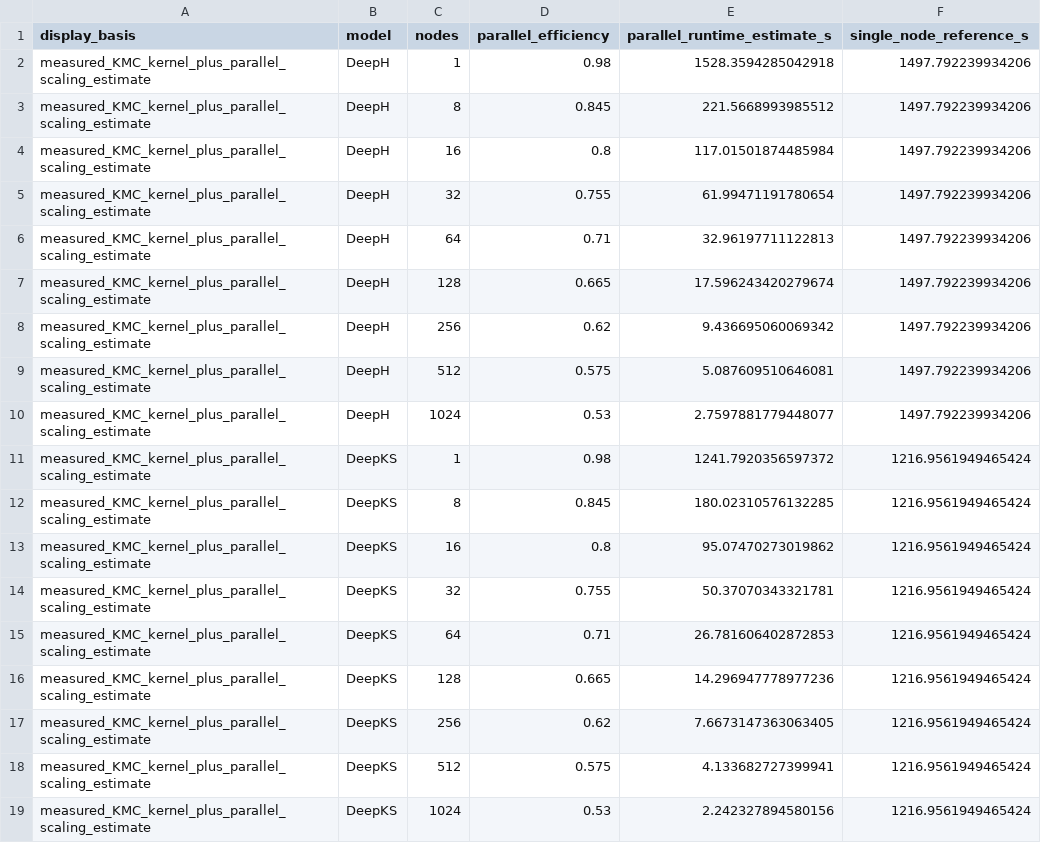
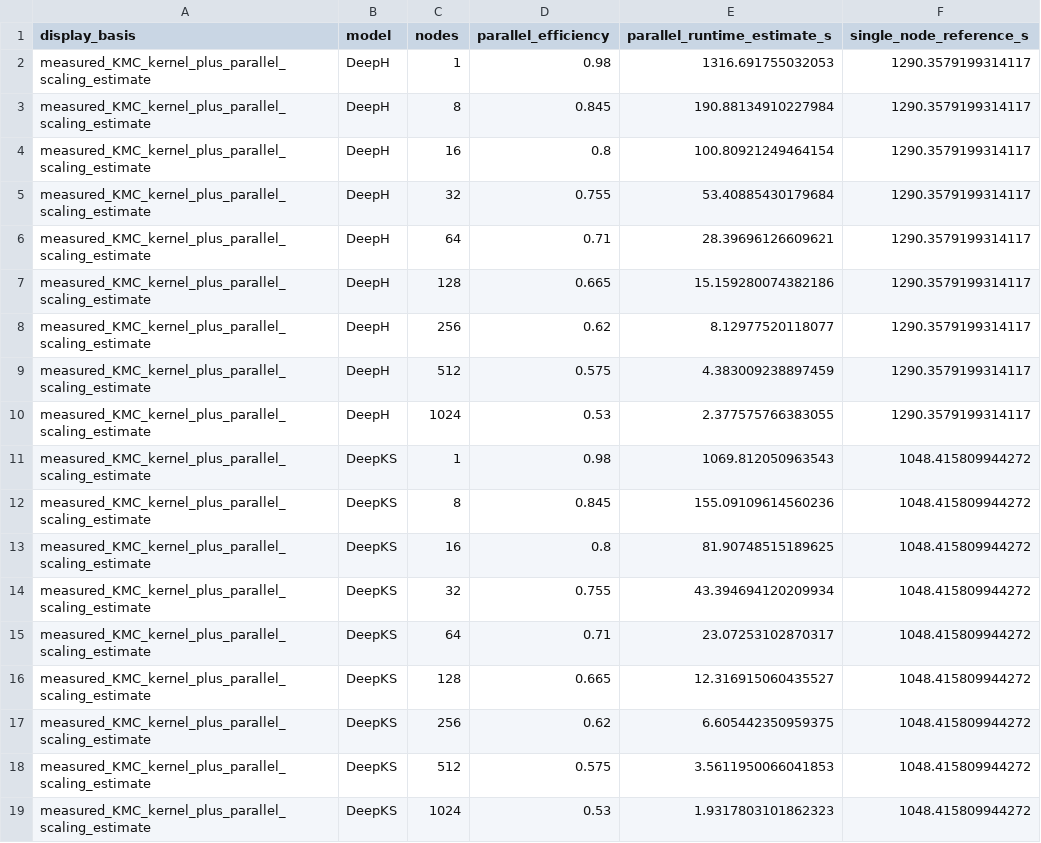
Before and after one commit to ZimingPAN/Atomworld-Twins, a CSV file: KMC test/outputs/tables/parallel_training_display.csv, drawn as a sheet.

```diff
--- a/KMC test/outputs/tables/parallel_training_display.csv
+++ b/KMC test/outputs/tables/parallel_training_display.csv
@@ -1,19 +1,19 @@
 display_basis,model,nodes,parallel_efficiency,parallel_runtime_estimate_s,single_node_reference_s
-measured_KMC_kernel_plus_parallel_scaling_estimate,DeepH,1,0.98,1528.3594285042918,1497.792239934206
-measured_KMC_kernel_plus_parallel_scaling_estimate,DeepH,8,0.845,221.5668993985512,1497.792239934206
-measured_KMC_kernel_plus_parallel_scaling_estimate,DeepH,16,0.8,117.01501874485984,1497.792239934206
-measured_KMC_kernel_plus_parallel_scaling_estimate,DeepH,32,0.755,61.99471191780654,1497.792239934206
-measured_KMC_kernel_plus_parallel_scaling_estimate,DeepH,64,0.71,32.96197711122813,1497.792239934206
-measured_KMC_kernel_plus_parallel_scaling_estimate,DeepH,128,0.665,17.596243420279674,1497.792239934206
-measured_KMC_kernel_plus_parallel_scaling_estimate,DeepH,256,0.62,9.436695060069342,1497.792239934206
-measured_KMC_kernel_plus_parallel_scaling_estimate,DeepH,512,0.575,5.087609510646081,1497.792239934206
-measured_KMC_kernel_plus_parallel_scaling_estimate,DeepH,1024,0.53,2.7597881779448077,1497.792239934206
-measured_KMC_kernel_plus_parallel_scaling_estimate,DeepKS,1,0.98,1241.7920356597372,1216.9561949465424
-measured_KMC_kernel_plus_parallel_scaling_estimate,DeepKS,8,0.845,180.02310576132285,1216.9561949465424
-measured_KMC_kernel_plus_parallel_scaling_estimate,DeepKS,16,0.8,95.07470273019862,1216.9561949465424
-measured_KMC_kernel_plus_parallel_scaling_estimate,DeepKS,32,0.755,50.37070343321781,1216.9561949465424
-measured_KMC_kernel_plus_parallel_scaling_estimate,DeepKS,64,0.71,26.781606402872853,1216.9561949465424
-measured_KMC_kernel_plus_parallel_scaling_estimate,DeepKS,128,0.665,14.296947778977236,1216.9561949465424
-measured_KMC_kernel_plus_parallel_scaling_estimate,DeepKS,256,0.62,7.6673147363063405,1216.9561949465424
-measured_KMC_kernel_plus_parallel_scaling_estimate,DeepKS,512,0.575,4.133682727399941,1216.9561949465424
-measured_KMC_kernel_plus_parallel_scaling_estimate,DeepKS,1024,0.53,2.242327894580156,1216.9561949465424
+measured_KMC_kernel_plus_parallel_scaling_estimate,DeepH,1,0.98,1316.691755032053,1290.3579199314117
+measured_KMC_kernel_plus_parallel_scaling_estimate,DeepH,8,0.845,190.88134910227984,1290.3579199314117
+measured_KMC_kernel_plus_parallel_scaling_estimate,DeepH,16,0.8,100.80921249464154,1290.3579199314117
+measured_KMC_kernel_plus_parallel_scaling_estimate,DeepH,32,0.755,53.40885430179684,1290.3579199314117
+measured_KMC_kernel_plus_parallel_scaling_estimate,DeepH,64,0.71,28.39696126609621,1290.3579199314117
+measured_KMC_kernel_plus_parallel_scaling_estimate,DeepH,128,0.665,15.159280074382186,1290.3579199314117
+measured_KMC_kernel_plus_parallel_scaling_estimate,DeepH,256,0.62,8.12977520118077,1290.3579199314117
+measured_KMC_kernel_plus_parallel_scaling_estimate,DeepH,512,0.575,4.383009238897459,1290.3579199314117
+measured_KMC_kernel_plus_parallel_scaling_estimate,DeepH,1024,0.53,2.377575766383055,1290.3579199314117
+measured_KMC_kernel_plus_parallel_scaling_estimate,DeepKS,1,0.98,1069.812050963543,1048.415809944272
+measured_KMC_kernel_plus_parallel_scaling_estimate,DeepKS,8,0.845,155.09109614560236,1048.415809944272
+measured_KMC_kernel_plus_parallel_scaling_estimate,DeepKS,16,0.8,81.90748515189625,1048.415809944272
+measured_KMC_kernel_plus_parallel_scaling_estimate,DeepKS,32,0.755,43.394694120209934,1048.415809944272
+measured_KMC_kernel_plus_parallel_scaling_estimate,DeepKS,64,0.71,23.07253102870317,1048.415809944272
+measured_KMC_kernel_plus_parallel_scaling_estimate,DeepKS,128,0.665,12.316915060435527,1048.415809944272
+measured_KMC_kernel_plus_parallel_scaling_estimate,DeepKS,256,0.62,6.605442350959375,1048.415809944272
+measured_KMC_kernel_plus_parallel_scaling_estimate,DeepKS,512,0.575,3.5611950066041853,1048.415809944272
+measured_KMC_kernel_plus_parallel_scaling_estimate,DeepKS,1024,0.53,1.9317803101862323,1048.415809944272
```
Also changed, not shown: KMC test/outputs/datasets/cu_cluster_coordinates.csv, KMC test/outputs/tables/efficiency_comparison.csv, 18 other files.
